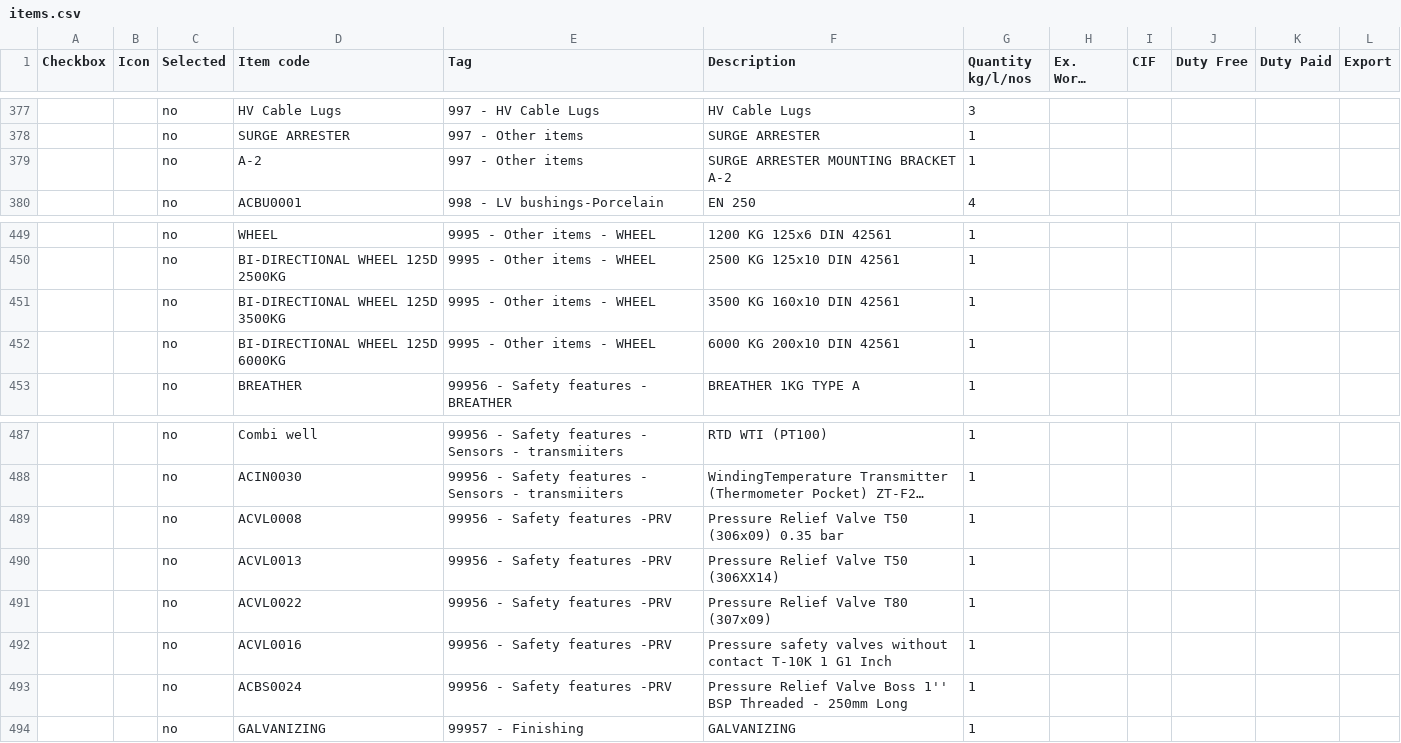
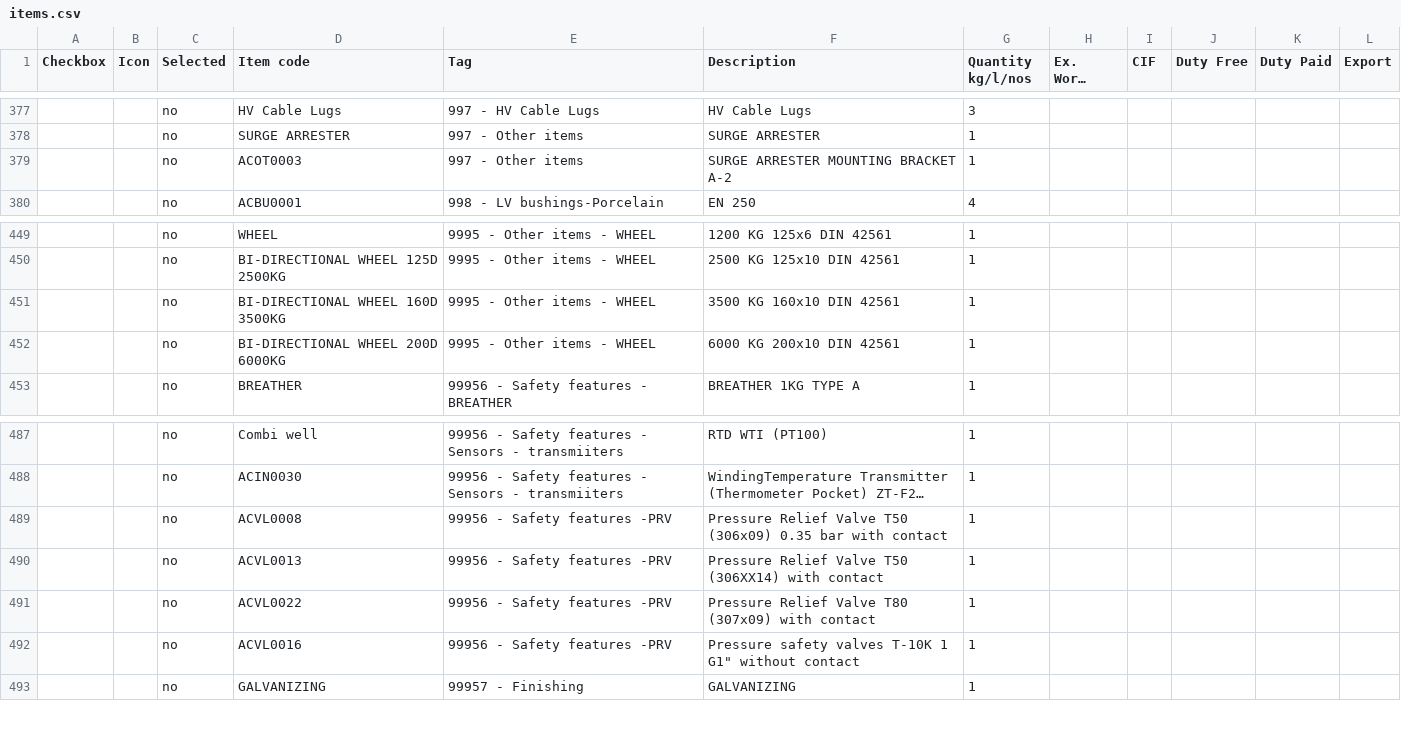
Before and after one commit to praworks/LTL, a CSV file: BOM Automation v15.5/items.csv, drawn as a sheet; only a part is shown, gaps mark what is left out; long unchanged cells end in …; the diff names each change by its address in the sheet, - before the commit and + after, or states it on an @@ line.

```diff
--- a/BOM Automation v15.5/items.csv
+++ b/BOM Automation v15.5/items.csv
-D379 (Item code): A-2
+D379 (Item code): ACOT0003
-D451 (Item code): BI-DIRECTIONAL WHEEL 125D 3500KG
+D451 (Item code): BI-DIRECTIONAL WHEEL 160D 3500KG
-D452 (Item code): BI-DIRECTIONAL WHEEL 125D 6000KG
+D452 (Item code): BI-DIRECTIONAL WHEEL 200D 6000KG
-F489 (Description): …0.35 bar
+F489 (Description): …0.35 bar with contact
-F490 (Description): Pressure Relief Valve T50 (306XX14)
+F490 (Description): Pressure Relief Valve T50 (306XX14) with contact
-F491 (Description): Pressure Relief Valve T80 (307x09)
+F491 (Description): Pressure Relief Valve T80 (307x09) with contact
-F492 (Description): …safety valves without contact T-10K 1 G1 Inch
+F492 (Description): …safety valves T-10K 1 G1" without contact
-row 493:  |  | no | ACBS0024 | 99956 - Safety features -PRV | Pressure Relief Valve Boss 1'' BSP Threaded - 250mm Long | 1
```
Also changed, not shown: 11 other files.
